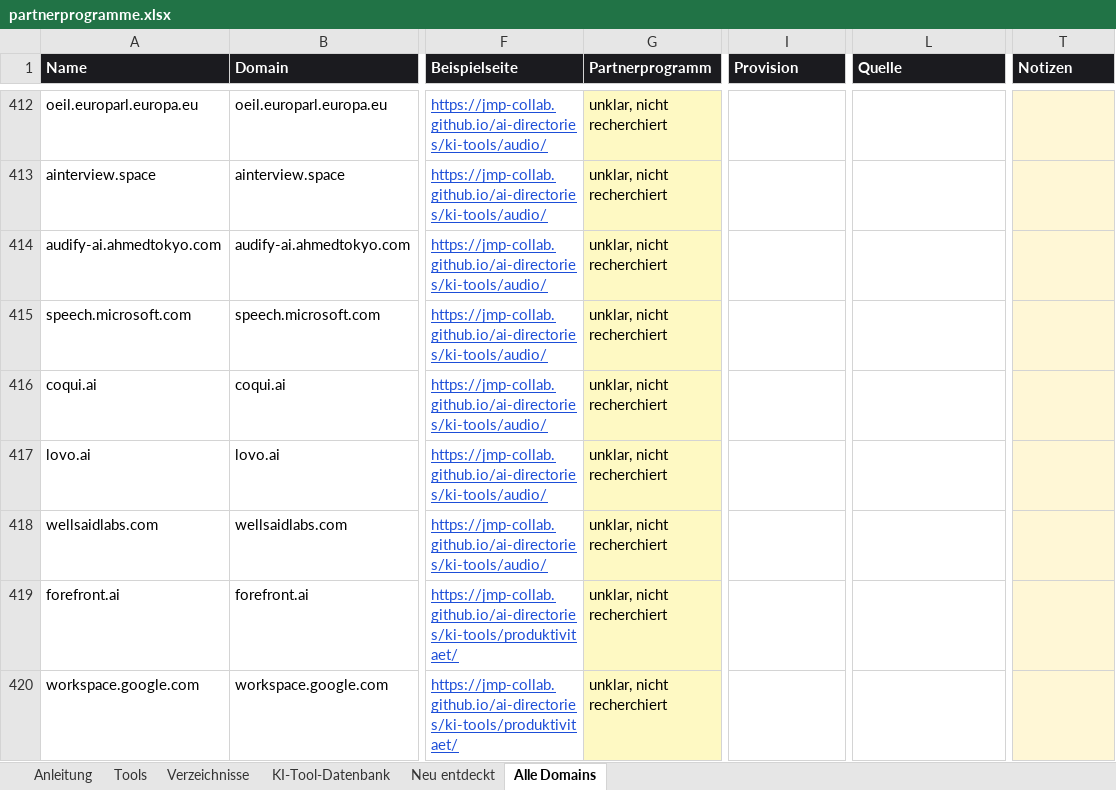
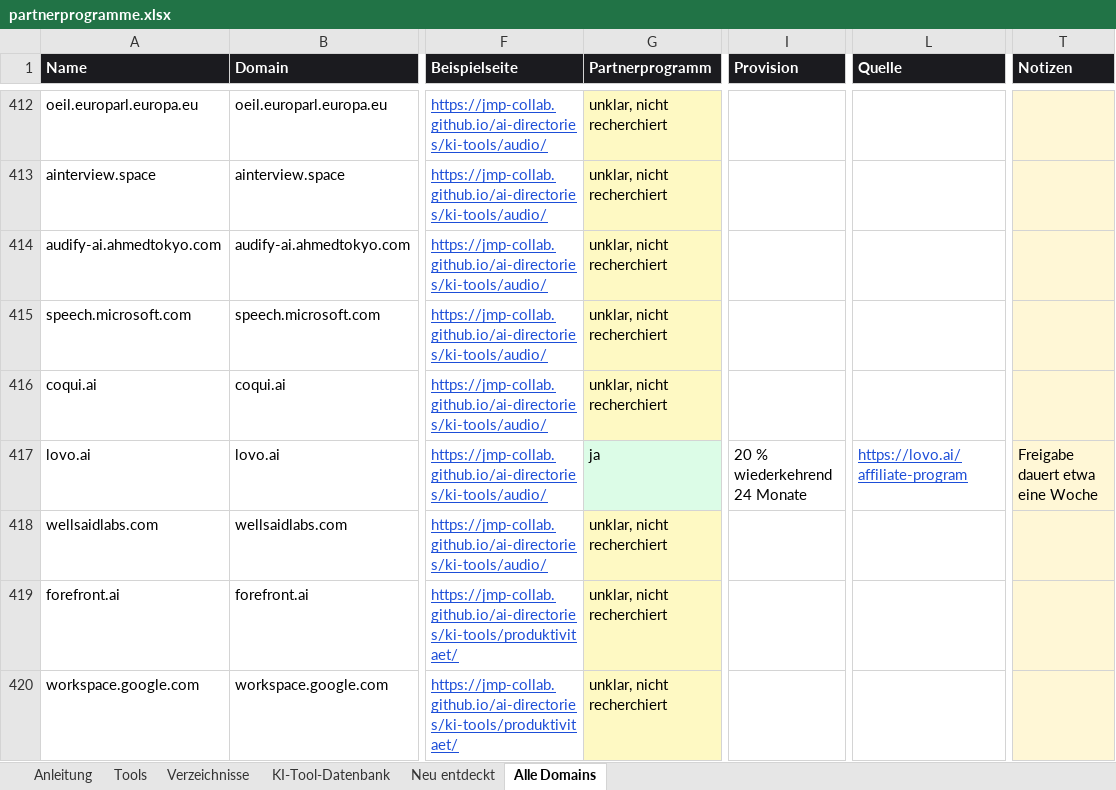
Before and after one commit to hafenhansmoritz/ai-directories, an Excel workbook: docs/partnerprogramme.xlsx, sheet Alle Domains, drawn as a sheet; only a part is shown, gaps mark what is left out; values as stored, in another font and other column widths than the file's, no borders; the diff covers the shown part only; the diff names each change by its address in the sheet, - before the commit and + after, or states it on an @@ line.

```diff
--- a/docs/partnerprogramme.xlsx (sheet Alle Domains)
+++ b/docs/partnerprogramme.xlsx (sheet Alle Domains)
-G417 (Partnerprogramm): unklar, nicht recherchiert
+G417 (Partnerprogramm): ja
-G417 fill: #FEF9C3
+G417 fill: #DCFCE7
-I417 (Provision): (empty)
+I417 (Provision): 20 % wiederkehrend 24 Monate
-L417 (Quelle): (empty)
+L417 (Quelle): https://lovo.ai/affiliate-program
-T417 (Notizen): (empty)
+T417 (Notizen): Freigabe dauert etwa eine Woche
```
Also changed, not shown: 25 edited cells and cell formats elsewhere in this sheet, sheet KI-Tool-Datenbank, sheet Neu entdeckt, sheet Anleitung, 3 other files.
